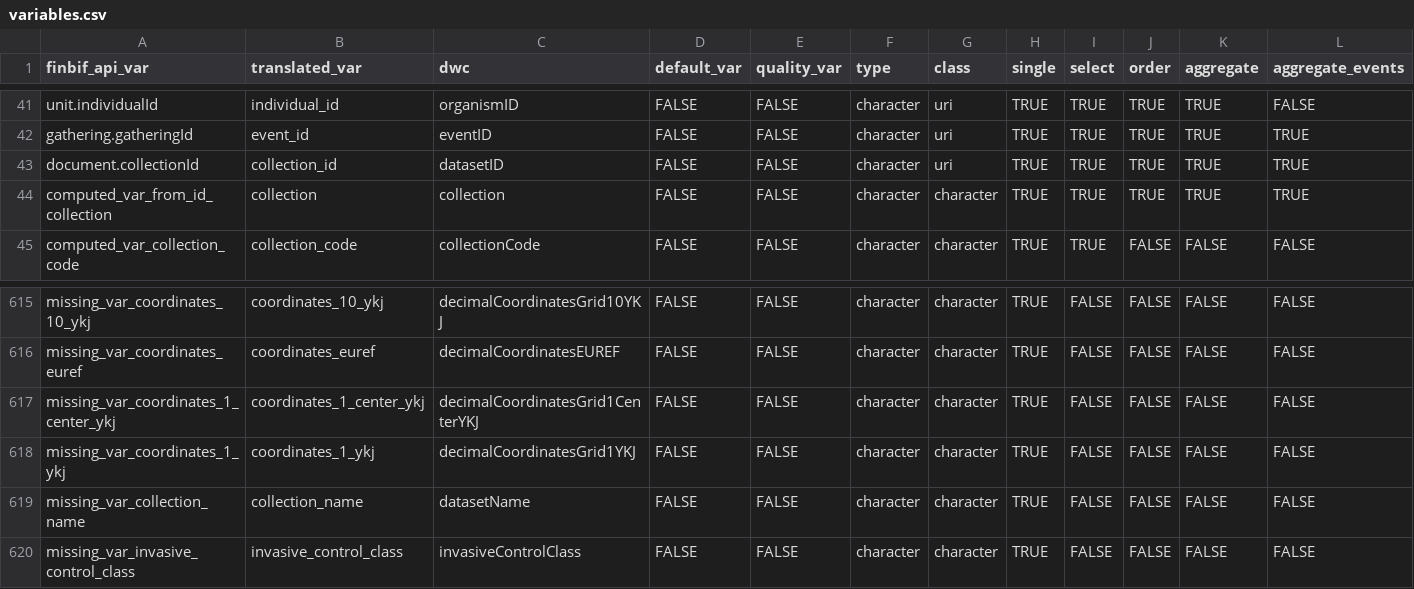
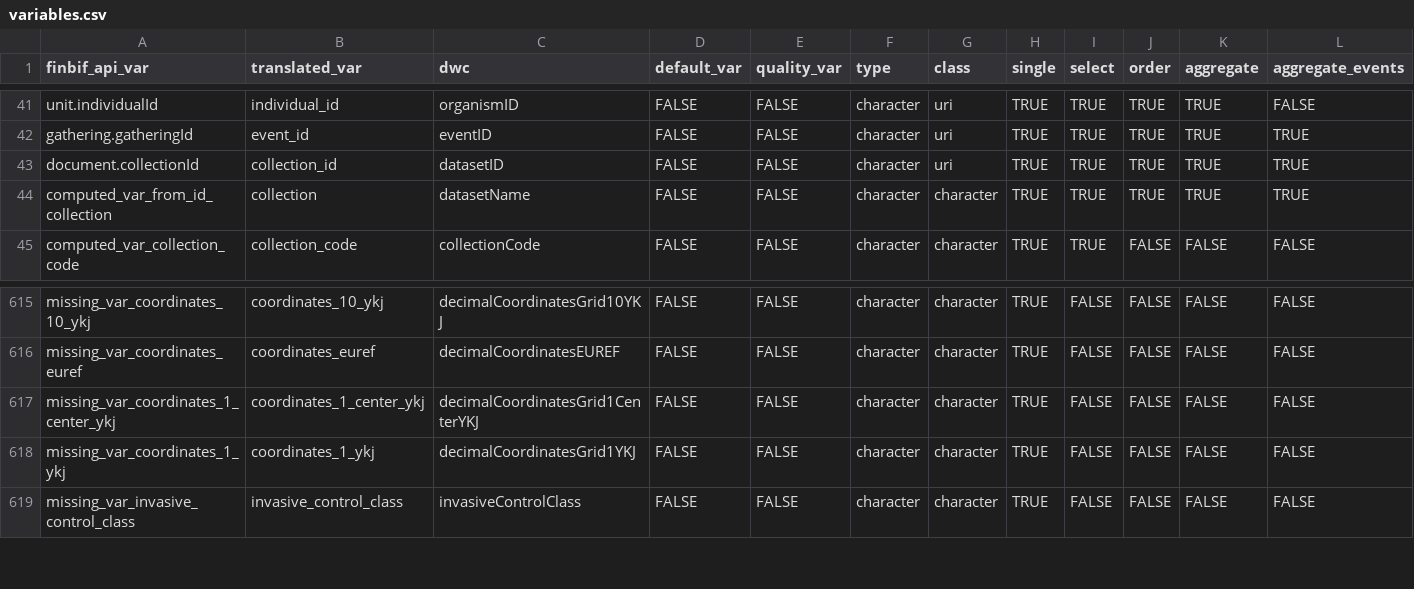
Before and after one commit to luomus/finbif, a CSV file: data-raw/variables.csv, drawn as a sheet; only a part is shown, gaps mark what is left out; rows hold the shown columns only; the diff names each change by its address in the sheet, - before the commit and + after, or states it on an @@ line.

Commit message:
Sanitize collection variable

```diff
--- a/data-raw/variables.csv
+++ b/data-raw/variables.csv
-C44 (dwc): collection
+C44 (dwc): datasetName
-row 619: missing_var_collection_name | collection_name | datasetName | FALSE | FALSE | character | character | TRUE | FALSE | FALSE | FALSE | FALSE
```
Also changed, not shown: data-raw/citable_file_variables.csv, data-raw/lite_download_file_variables.csv, 3 other files.
